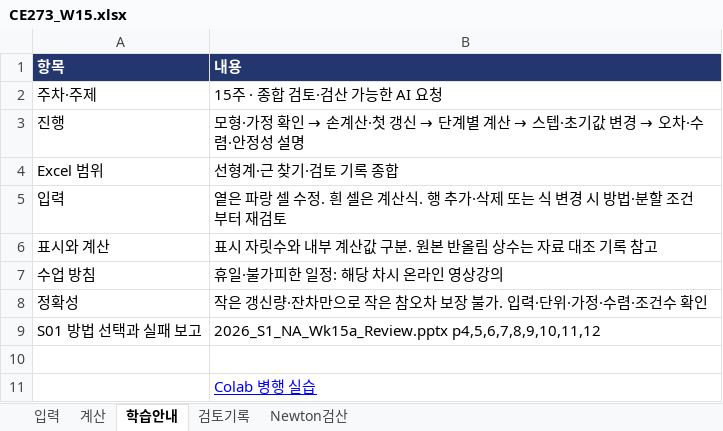
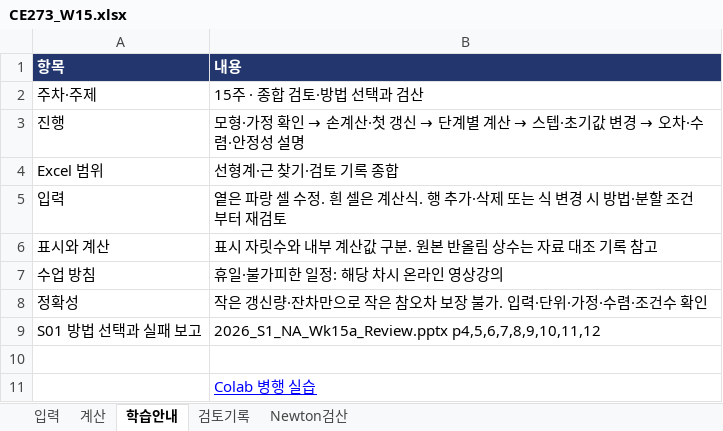
Before and after one commit to steelpl/lecture, an Excel workbook: CE273-numerical-analysis/week15/CE273_W15.xlsx, sheet 학습안내, drawn as a sheet; values as stored, in another font and other column widths than the file's, no borders; the diff names each change by its address in the sheet, - before the commit and + after, or states it on an @@ line.

```diff
--- a/CE273-numerical-analysis/week15/CE273_W15.xlsx (sheet 학습안내)
+++ b/CE273-numerical-analysis/week15/CE273_W15.xlsx (sheet 학습안내)
-B2 (내용): 15주 · 종합 검토·검산 가능한 AI 요청
+B2 (내용): 15주 · 종합 검토·방법 선택과 검산
```
Also changed, not shown: CE202-statistics-for-engineers/week07/CE202_W07.xlsx, CE273-numerical-analysis/week07/CE273_W07.xlsx, 36 other files.
